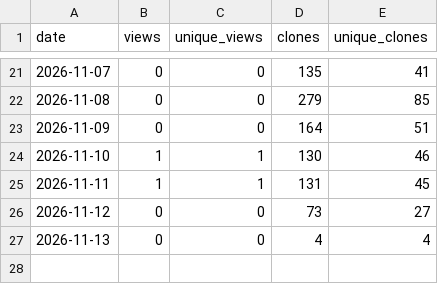
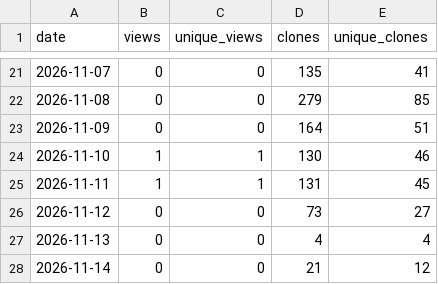
Before and after one commit to bar-amir/takes, a CSV file: traffic.csv, drawn as a sheet; only a part is shown, gaps mark what is left out.

```diff
--- a/traffic.csv
+++ b/traffic.csv
@@ -27 +27,2 @@ date,views,unique_views,clones,unique_clones
 2026-11-13,0,0,4,4
+2026-11-14,0,0,21,12
```
Also changed, not shown: daily.csv, referrers.csv, 1 other file.
